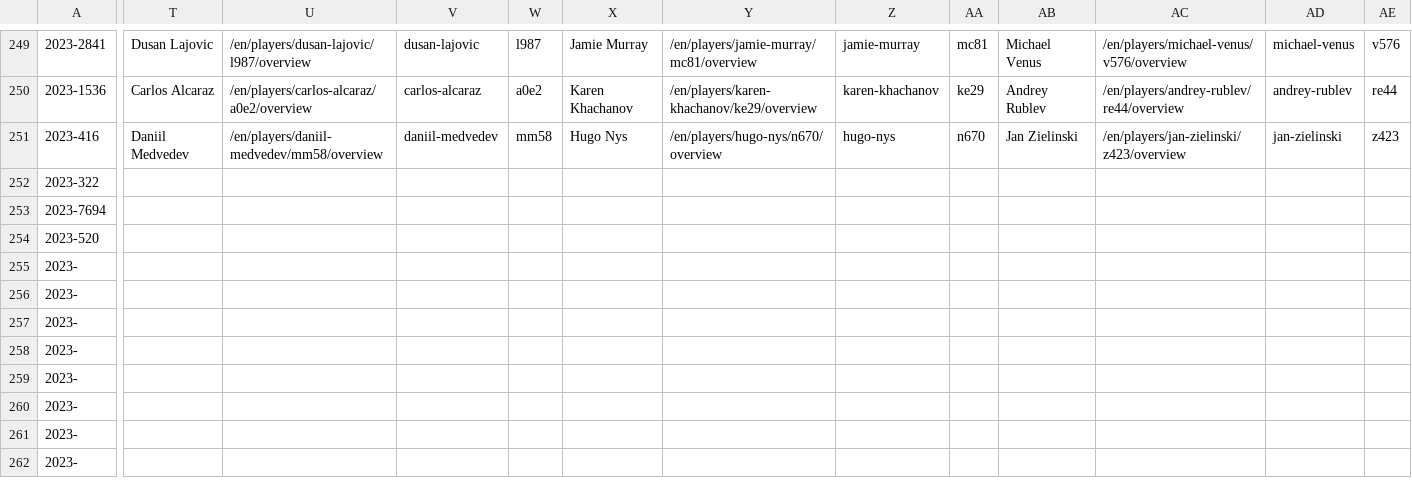
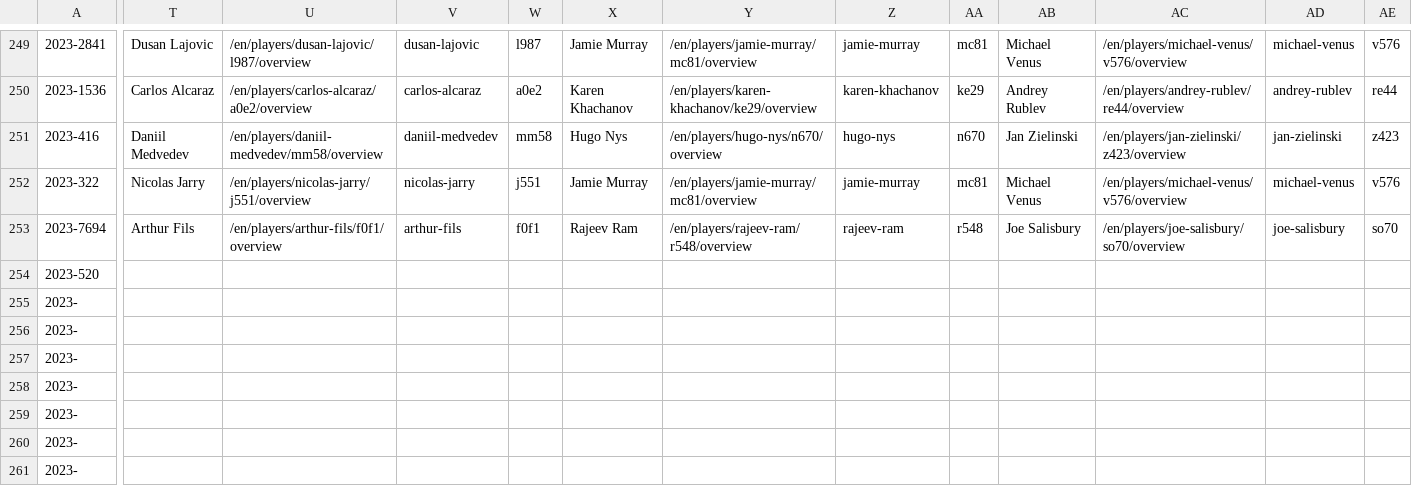
Before and after one commit to armstjc/atp-world-tour-tennis-data, a CSV file: csv/1_tournaments/tournaments_2020-2023.csv, drawn as a sheet; only a part is shown, gaps mark what is left out; the shorter side is filled out with more unchanged rows; the diff covers the shown part only; the diff names each change by its address in the sheet, - before the commit and + after, or states it on an @@ line.

```diff
--- a/csv/1_tournaments/tournaments_2020-2023.csv
+++ b/csv/1_tournaments/tournaments_2020-2023.csv
-T252: (empty)
+T252: Nicolas Jarry
-U252: (empty)
+U252: /en/players/nicolas-jarry/j551/overview
-V252: (empty)
+V252: nicolas-jarry
-W252: (empty)
+W252: j551
-X252: (empty)
+X252: Jamie Murray
-Y252: (empty)
+Y252: /en/players/jamie-murray/mc81/overview
-Z252: (empty)
+Z252: jamie-murray
-AA252: (empty)
+AA252: mc81
-AB252: (empty)
+AB252: Michael Venus
-AC252: (empty)
+AC252: /en/players/michael-venus/v576/overview
-AD252: (empty)
+AD252: michael-venus
-AE252: (empty)
+AE252: v576
-T253: (empty)
+T253: Arthur Fils
-U253: (empty)
+U253: /en/players/arthur-fils/f0f1/overview
-V253: (empty)
+V253: arthur-fils
-W253: (empty)
+W253: f0f1
-X253: (empty)
+X253: Rajeev Ram
-Y253: (empty)
+Y253: /en/players/rajeev-ram/r548/overview
-Z253: (empty)
+Z253: rajeev-ram
-AA253: (empty)
+AA253: r548
-AB253: (empty)
+AB253: Joe Salisbury
-AC253: (empty)
+AC253: /en/players/joe-salisbury/so70/overview
-AD253: (empty)
+AD253: joe-salisbury
-AE253: (empty)
+AE253: so70
```
Also changed, not shown: 4 edited cells elsewhere in this file.
